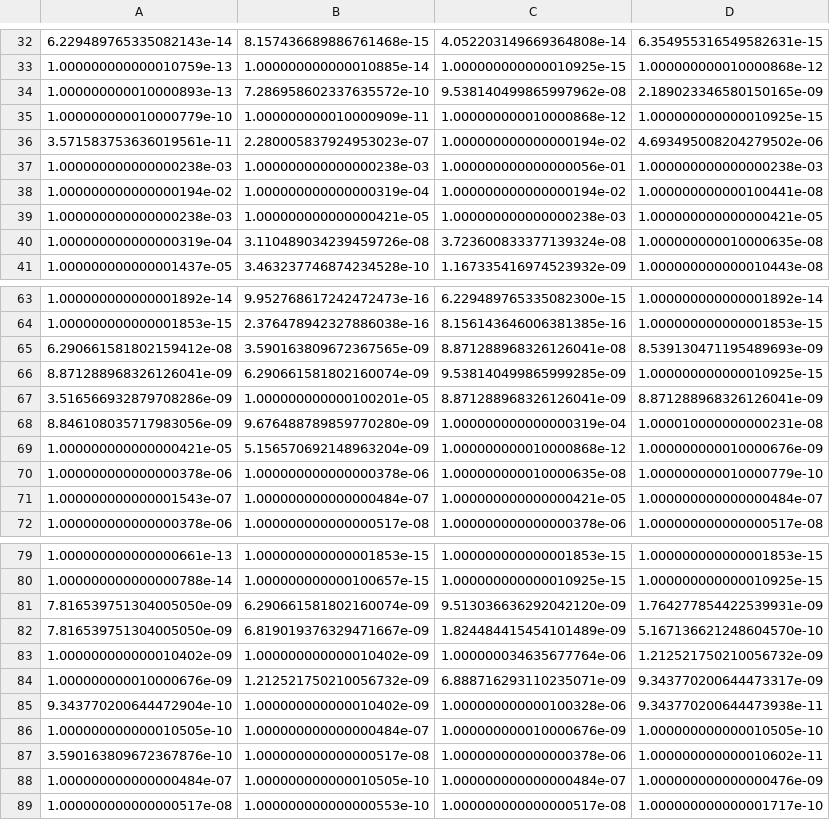
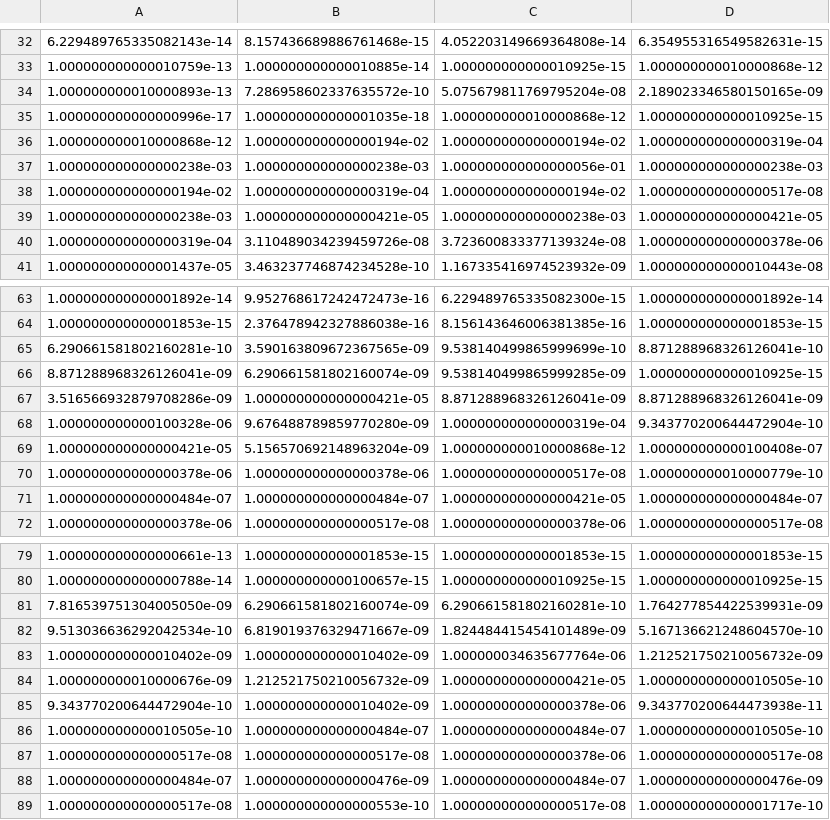
Before and after one commit to KilroyWasHere-cs-j/QLearning, a CSV file: qMaverickLITE/qtablesCrossField.csv, drawn as a sheet; only a part is shown, gaps mark what is left out; the diff covers the shown part only.

```diff
--- a/qMaverickLITE/qtablesCrossField.csv
+++ b/qMaverickLITE/qtablesCrossField.csv
@@ -33,9 +33,9 @@
 1.000000000000010759e-13,1.000000000000010885e-14,1.000000000000010925e-15,1.000000000010000868e-12
-1.000000000010000893e-13,7.286958602337635572e-10,9.538140499865997962e-08,2.189023346580150165e-09
-1.000000000010000779e-10,1.000000000010000909e-11,1.000000000010000868e-12,1.000000000000010925e-15
-3.571583753636019561e-11,2.280005837924953023e-07,1.000000000000000194e-02,4.693495008204279502e-06
+1.000000000010000893e-13,7.286958602337635572e-10,5.075679811769795204e-08,2.189023346580150165e-09
+1.000000000000000996e-17,1.000000000000001035e-18,1.000000000010000868e-12,1.000000000000010925e-15
+1.000000000010000868e-12,1.000000000000000194e-02,1.000000000000000194e-02,1.000000000000000319e-04
 1.000000000000000238e-03,1.000000000000000238e-03,1.000000000000000056e-01,1.000000000000000238e-03
-1.000000000000000194e-02,1.000000000000000319e-04,1.000000000000000194e-02,1.000000000000100441e-08
+1.000000000000000194e-02,1.000000000000000319e-04,1.000000000000000194e-02,1.000000000000000517e-08
 1.000000000000000238e-03,1.000000000000000421e-05,1.000000000000000238e-03,1.000000000000000421e-05
-1.000000000000000319e-04,3.110489034239459726e-08,3.723600833377139324e-08,1.000000000010000635e-08
+1.000000000000000319e-04,3.110489034239459726e-08,3.723600833377139324e-08,1.000000000000000378e-06
 1.000000000000001437e-05,3.463237746874234528e-10,1.167335416974523932e-09,1.000000000000010443e-08
@@ -64,9 +64,9 @@
 1.000000000000001853e-15,2.376478942327886038e-16,8.156143646006381385e-16,1.000000000000001853e-15
-6.290661581802159412e-08,3.590163809672367565e-09,8.871288968326126041e-08,8.539130471195489693e-09
+6.290661581802160281e-10,3.590163809672367565e-09,9.538140499865999699e-10,8.871288968326126041e-10
 8.871288968326126041e-09,6.290661581802160074e-09,9.538140499865999285e-09,1.000000000000010925e-15
-3.516566932879708286e-09,1.000000000000100201e-05,8.871288968326126041e-09,8.871288968326126041e-09
-8.846108035717983056e-09,9.676488789859770280e-09,1.000000000000000319e-04,1.000010000000000231e-08
-1.000000000000000421e-05,5.156570692148963204e-09,1.000000000010000868e-12,1.000000000010000676e-09
-1.000000000000000378e-06,1.000000000000000378e-06,1.000000000010000635e-08,1.000000000010000779e-10
-1.000000000000001543e-07,1.000000000000000484e-07,1.000000000000000421e-05,1.000000000000000484e-07
+3.516566932879708286e-09,1.000000000000000421e-05,8.871288968326126041e-09,8.871288968326126041e-09
+1.000000000000100328e-06,9.676488789859770280e-09,1.000000000000000319e-04,9.343770200644472904e-10
+1.000000000000000421e-05,5.156570692148963204e-09,1.000000000010000868e-12,1.000000000000100408e-07
+1.000000000000000378e-06,1.000000000000000378e-06,1.000000000000000517e-08,1.000000000010000779e-10
+1.000000000000000484e-07,1.000000000000000484e-07,1.000000000000000421e-05,1.000000000000000484e-07
 1.000000000000000378e-06,1.000000000000000517e-08,1.000000000000000378e-06,1.000000000000000517e-08
@@ -80,10 +80,10 @@
 1.000000000000000788e-14,1.000000000000100657e-15,1.000000000000010925e-15,1.000000000000010925e-15
-7.816539751304005050e-09,6.290661581802160074e-09,9.513036636292042120e-09,1.764277854422539931e-09
-7.816539751304005050e-09,6.819019376329471667e-09,1.824484415454101489e-09,5.167136621248604570e-10
+7.816539751304005050e-09,6.290661581802160074e-09,6.290661581802160281e-10,1.764277854422539931e-09
+9.513036636292042534e-10,6.819019376329471667e-09,1.824484415454101489e-09,5.167136621248604570e-10
 1.000000000000010402e-09,1.000000000000010402e-09,1.000000034635677764e-06,1.212521750210056732e-09
-1.000000000010000676e-09,1.212521750210056732e-09,6.888716293110235071e-09,9.343770200644473317e-09
-9.343770200644472904e-10,1.000000000000010402e-09,1.000000000000100328e-06,9.343770200644473938e-11
-1.000000000000010505e-10,1.000000000000000484e-07,1.000000000010000676e-09,1.000000000000010505e-10
-3.590163809672367876e-10,1.000000000000000517e-08,1.000000000000000378e-06,1.000000000000010602e-11
-1.000000000000000484e-07,1.000000000000010505e-10,1.000000000000000484e-07,1.000000000000000476e-09
+1.000000000010000676e-09,1.212521750210056732e-09,1.000000000000000421e-05,1.000000000000010505e-10
+9.343770200644472904e-10,1.000000000000010402e-09,1.000000000000000378e-06,9.343770200644473938e-11
+1.000000000000010505e-10,1.000000000000000484e-07,1.000000000000000484e-07,1.000000000000010505e-10
+1.000000000000000517e-08,1.000000000000000517e-08,1.000000000000000378e-06,1.000000000000000517e-08
+1.000000000000000484e-07,1.000000000000000476e-09,1.000000000000000484e-07,1.000000000000000476e-09
 1.000000000000000517e-08,1.000000000000000553e-10,1.000000000000000517e-08,1.000000000000001717e-10
```
Also changed, not shown: 10 added rows, 10 removed rows and 25 edited cells elsewhere in this file, 3 other files.
